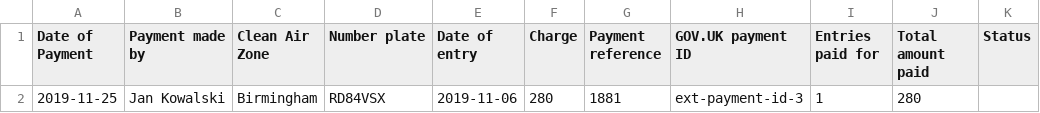
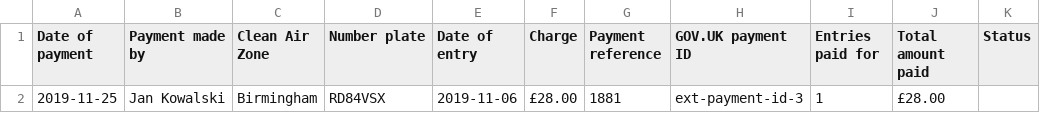
Before and after one commit to InformedSolutions/JAQU-CAZ-Payments-API, a CSV file: src/it/resources/data/csv/export/expected-payments-for-account-user.csv, drawn as a sheet; only a part is shown; the diff names each change by its address in the sheet, - before the commit and + after, or states it on an @@ line.

```diff
--- a/src/it/resources/data/csv/export/expected-payments-for-account-user.csv
+++ b/src/it/resources/data/csv/export/expected-payments-for-account-user.csv
-A1: Date of Payment
+A1: Date of payment
-F2 (Charge): 280
+F2 (Charge): £28.00
-J2 (Total amount paid): 280
+J2 (Total amount paid): £28.00
```
Also changed, not shown: src/it/resources/data/csv/export/expected-payments-for-account.csv, 4 other files.
